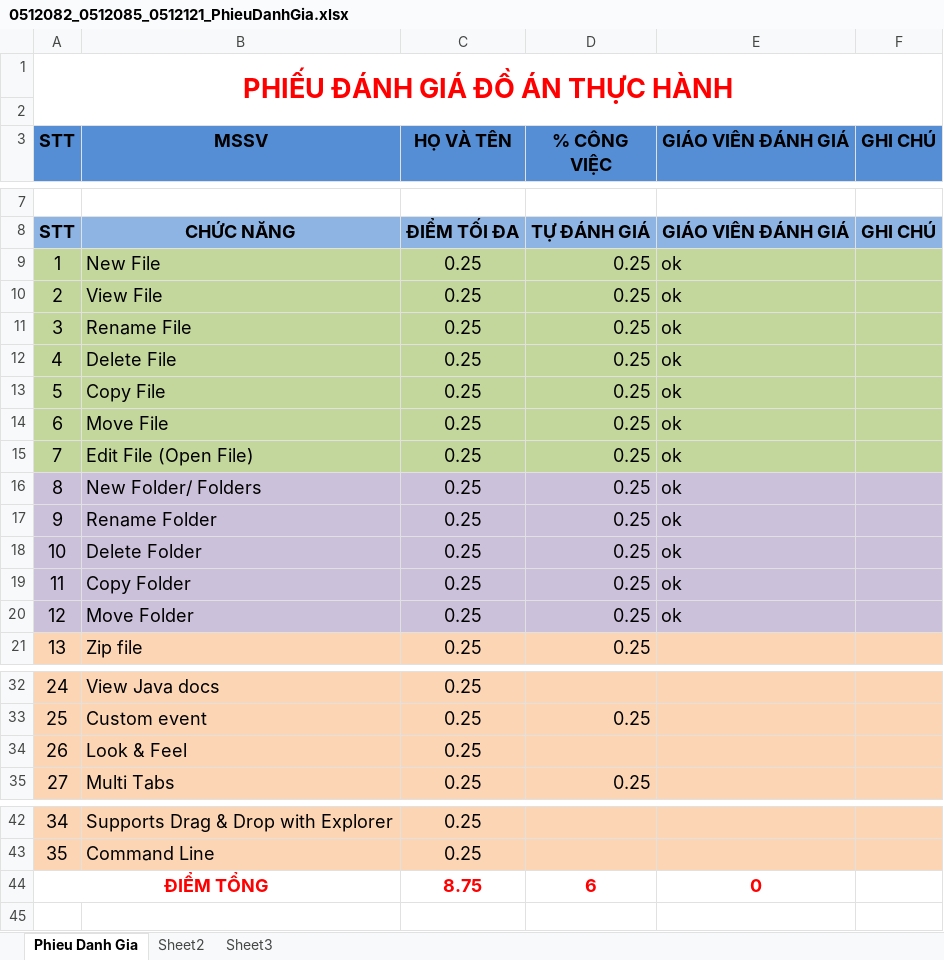
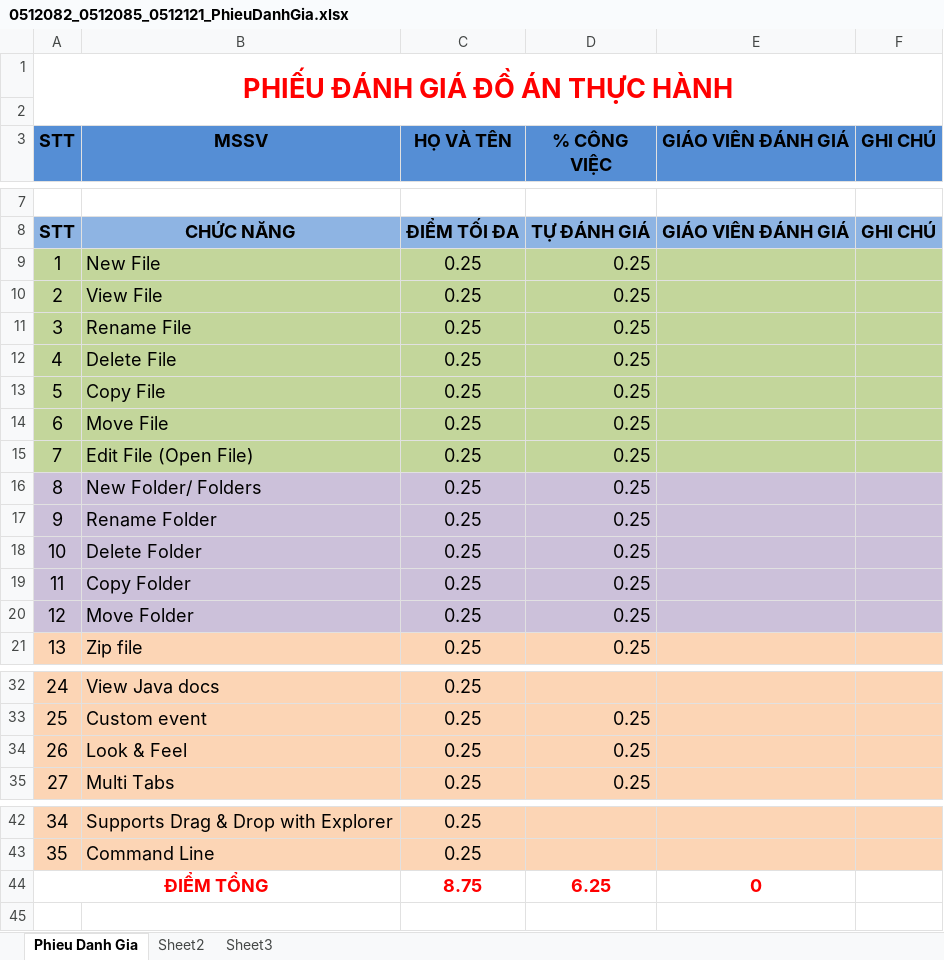
Before and after one commit to hackerbaria/tiny-total-commander, an Excel workbook: doc/0512082_0512085_0512121_PhieuDanhGia.xlsx, sheet Phieu Danh Gia, drawn as a sheet; only a part is shown, gaps mark what is left out; values as stored, in another font and other column widths than the file's, no borders; the diff names each change by its address in the sheet, - before the commit and + after, or states it on an @@ line.

```diff
--- a/doc/0512082_0512085_0512121_PhieuDanhGia.xlsx (sheet Phieu Danh Gia)
+++ b/doc/0512082_0512085_0512121_PhieuDanhGia.xlsx (sheet Phieu Danh Gia)
-E9:E20 (GIÁO VIÊN ĐÁNH GIÁ): ok
+E9:E20 (GIÁO VIÊN ĐÁNH GIÁ): (empty)
-D34 (% CÔNG VIỆC): (empty)
+D34 (% CÔNG VIỆC): 0.25
-D44 (% CÔNG VIỆC): 6
+D44 (% CÔNG VIỆC): 6.25
```
Also changed, not shown: 6 other files.
